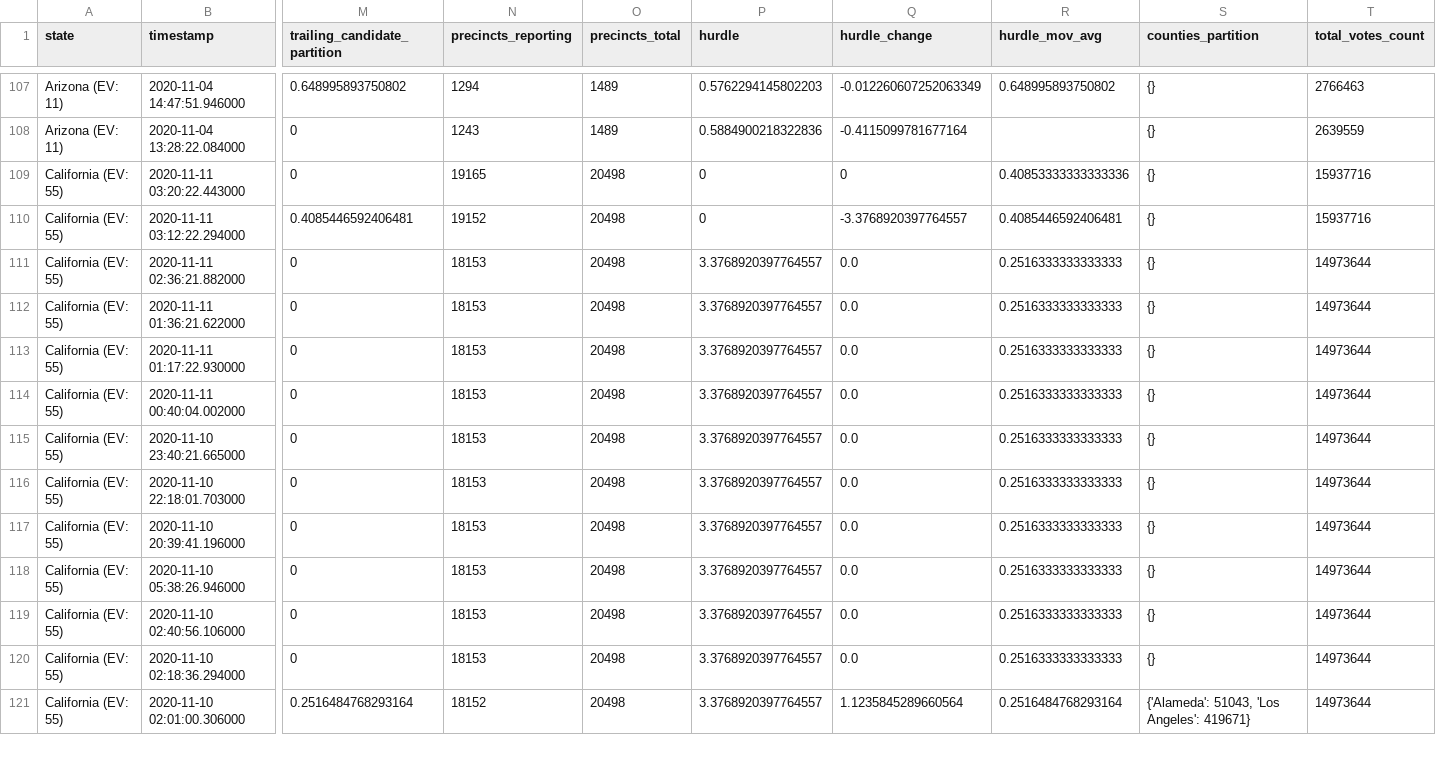
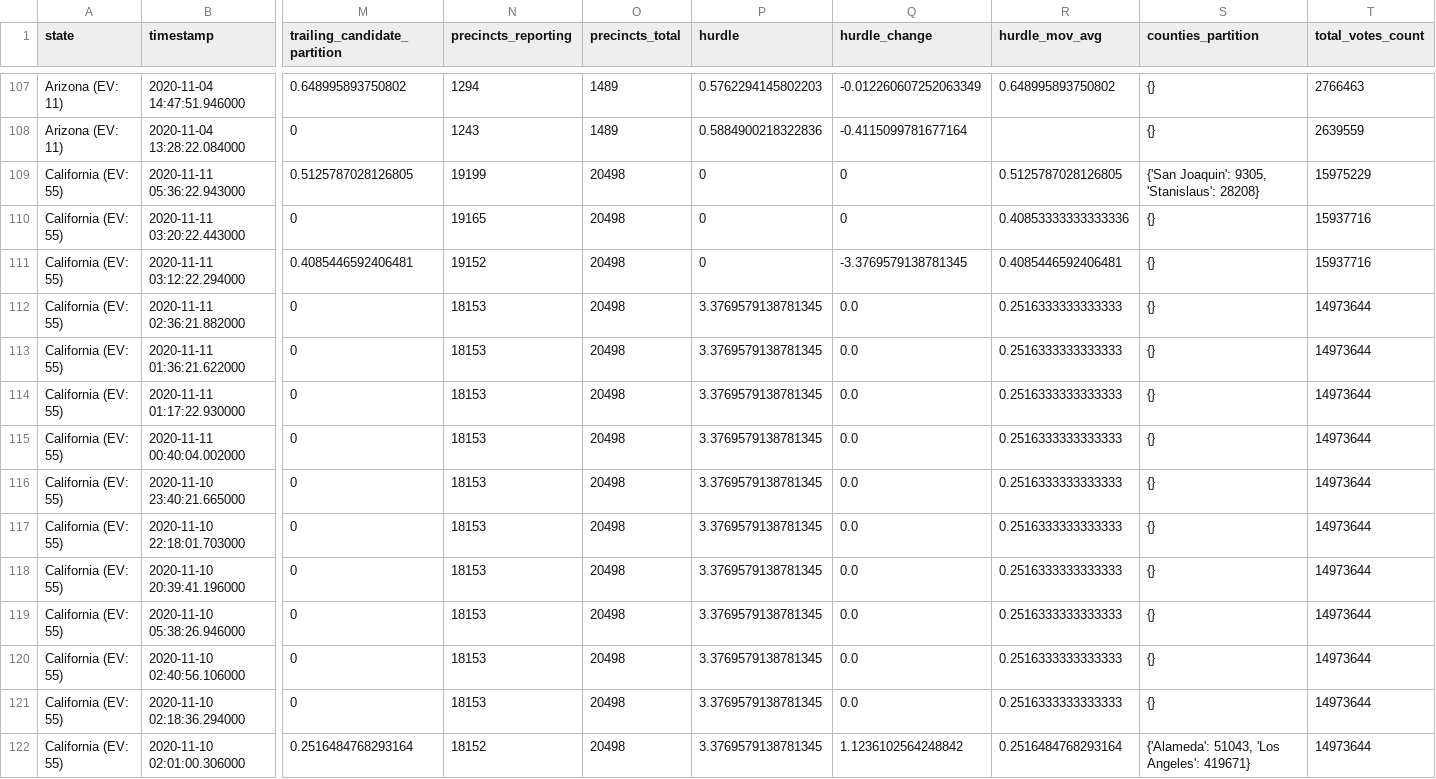
Before and after one commit to Bart0110/nyt-2020-election-scraper, a CSV file: all-state-changes.csv, drawn as a sheet; only a part is shown, gaps mark what is left out; addresses are those after the commit; rows hold the shown columns only; the diff covers the shown part only; the diff names each change by its address in the sheet, - before the commit and + after, or states it on an @@ line.

Commit message:
Regenerate <battleground-state-changes/all-state-changes>.<txt/html/csv>

```diff
--- a/all-state-changes.csv
+++ b/all-state-changes.csv
+row 109: California (EV: 55) | 2020-11-11 05:36:22.943000 | 0.5125787028126805 | 19199 | 20498 | 0 | 0 | 0.5125787028126805 | {'San Joaquin': 9305, 'Stanislaus': 28208} | 15975229
-Q111 (hurdle_change): -3.3768920397764557
+Q111 (hurdle_change): -3.3769579138781345
-P112:P122 (hurdle): 3.3768920397764557
+P112:P122 (hurdle): 3.3769579138781345
-Q122 (hurdle_change): 1.1235845289660564
+Q122 (hurdle_change): 1.1236102564248842
```
Also changed, not shown: 67 edited cells elsewhere in this file, 6 other files.
